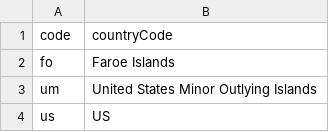
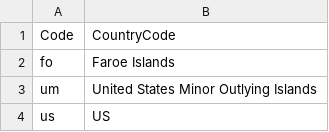
Before and after one commit to nakinetonir/datasets, a CSV file: codesCountries.csv, drawn as a sheet; only a part is shown; removed rows and columns are numbered as before the commit, all else as after; the diff names each change by its address in the sheet, - before the commit and + after, or states it on an @@ line.

Commit message:
Update codesCountries.csv

```diff
--- a/codesCountries.csv
+++ b/codesCountries.csv
-row 1: code | countryCode
+row 1: Code | CountryCode
```
